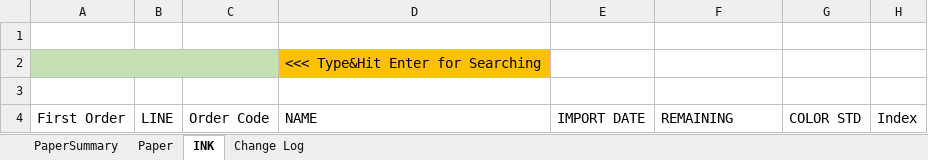
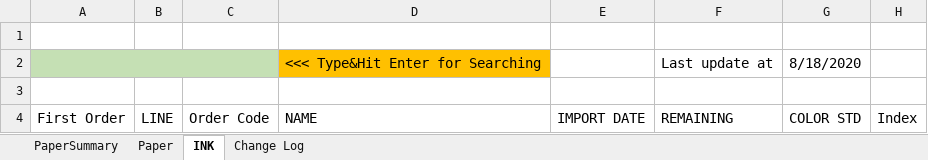
Before and after one commit to vicktor9450/demoSKU, an Excel workbook: Backup06.xlsm, sheet INK, drawn as a sheet; only a part is shown; values as stored, in another font and other column widths than the file's, no borders; table styles not drawn; removed rows and columns are numbered as before the commit, all else as after; the diff names each change by its address in the sheet, - before the commit and + after, or states it on an @@ line.

Commit message:
Adding updateStamp, adjustFont to 18

```diff
--- a/Backup06.xlsm (sheet INK)
+++ b/Backup06.xlsm (sheet INK)
-row 2:  |  |  | <<< Type&Hit Enter for Searching
+row 2:  |  |  | <<< Type&Hit Enter for Searching |  | Last update at | 8/18/2020
```
Also changed, not shown: sheet Paper, charts or pictures.
